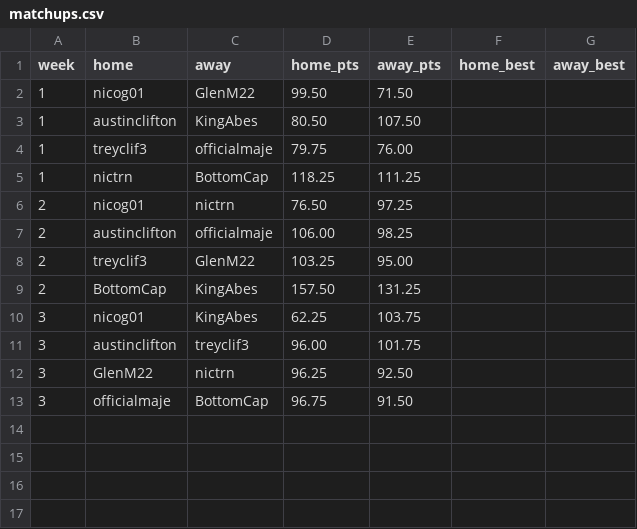
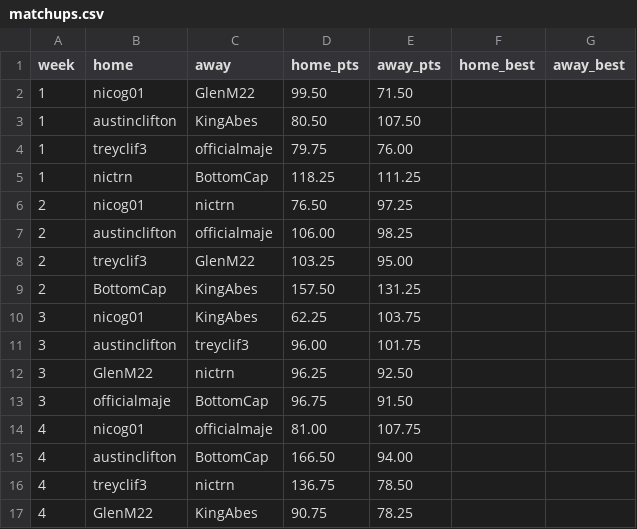
Before and after one commit to nicogee01/mater-league, a CSV file: data/matchups.csv, drawn as a sheet.

```diff
--- a/data/matchups.csv
+++ b/data/matchups.csv
@@ -13 +13,5 @@ week,home,away,home_pts,away_pts,home_best,away_best
 3,officialmaje,BottomCap,96.75,91.50,,
+4,nicog01,officialmaje,81.00,107.75,,
+4,austinclifton,BottomCap,166.50,94.00,,
+4,treyclif3,nictrn,136.75,78.50,,
+4,GlenM22,KingAbes,90.75,78.25,,
```
